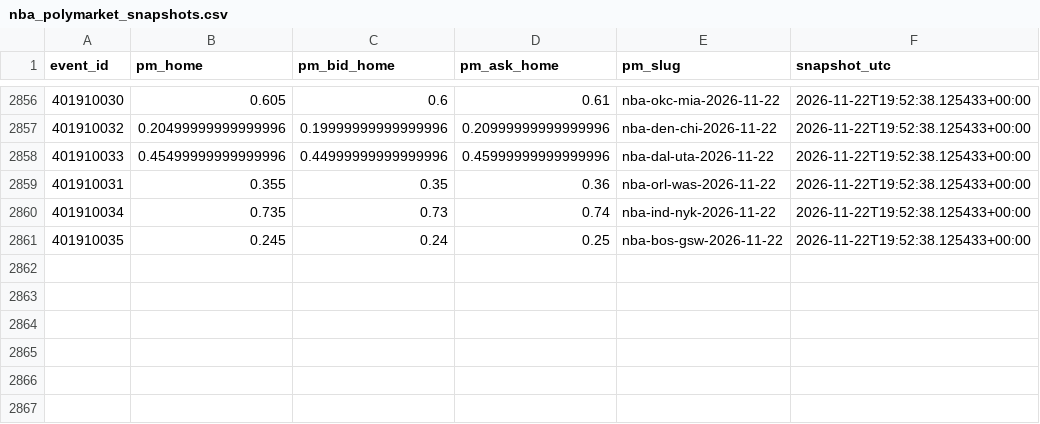
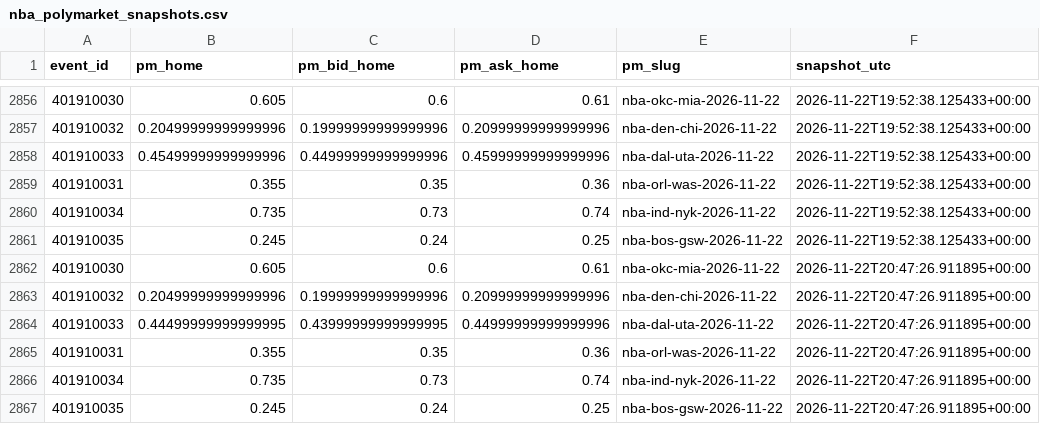
Before and after one commit to gabrielreyesu/mocha-picks, a CSV file: predictions/nba_polymarket_snapshots.csv, drawn as a sheet; only a part is shown, gaps mark what is left out.

```diff
--- a/predictions/nba_polymarket_snapshots.csv
+++ b/predictions/nba_polymarket_snapshots.csv
@@ -2861 +2861,7 @@ event_id,pm_home,pm_bid_home,pm_ask_home,pm_slug,snapshot_utc
 401910035,0.245,0.24,0.25,nba-bos-gsw-2026-11-22,2026-11-22T19:52:38.125433+00:00
+401910030,0.605,0.6,0.61,nba-okc-mia-2026-11-22,2026-11-22T20:47:26.911895+00:00
+401910032,0.20499999999999996,0.19999999999999996,0.20999999999999996,nba-den-chi-2026-11-22,2026-11-22T20:47:26.911895+00:00
+401910033,0.44499999999999995,0.43999999999999995,0.44999999999999996,nba-dal-uta-2026-11-22,2026-11-22T20:47:26.911895+00:00
+401910031,0.355,0.35,0.36,nba-orl-was-2026-11-22,2026-11-22T20:47:26.911895+00:00
+401910034,0.735,0.73,0.74,nba-ind-nyk-2026-11-22,2026-11-22T20:47:26.911895+00:00
+401910035,0.245,0.24,0.25,nba-bos-gsw-2026-11-22,2026-11-22T20:47:26.911895+00:00
```
Also changed, not shown: predictions/nfl_kalshi_edges.csv, predictions/nfl_polymarket_snapshots.csv, 8 other files.
